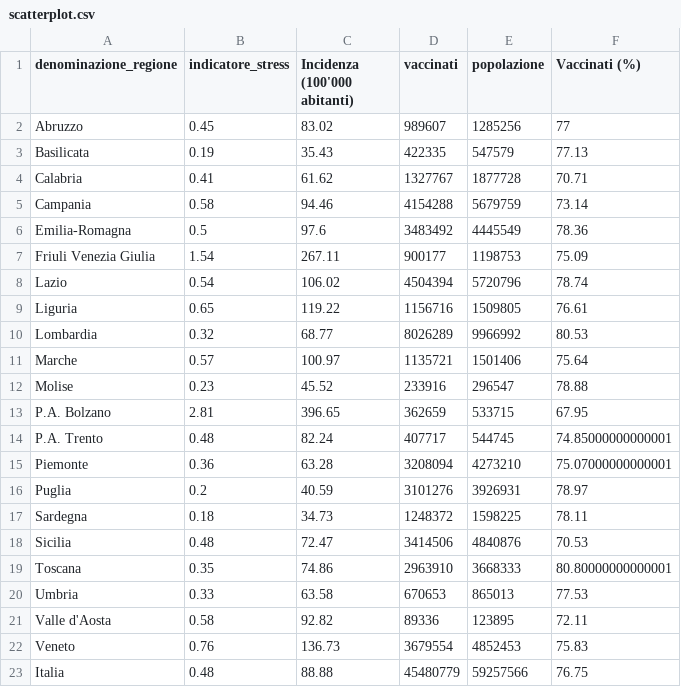
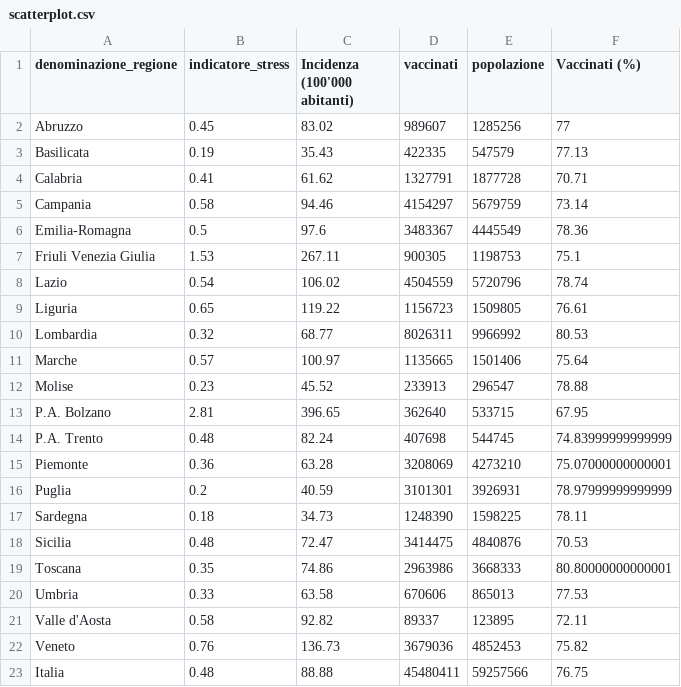
Before and after one commit to Data-Network-Lab/indicatore_zona_gialla, a CSV file: data/graph-data/scatterplot.csv, drawn as a sheet.

```diff
--- a/data/graph-data/scatterplot.csv
+++ b/data/graph-data/scatterplot.csv
@@ -3,21 +3,21 @@ Abruzzo,0.45,83.02,989607,1285256,77
 Basilicata,0.19,35.43,422335,547579,77.13
-Calabria,0.41,61.62,1327767,1877728,70.71
-Campania,0.58,94.46,4154288,5679759,73.14
-Emilia-Romagna,0.5,97.6,3483492,4445549,78.36
-Friuli Venezia Giulia,1.54,267.11,900177,1198753,75.09
-Lazio,0.54,106.02,4504394,5720796,78.74
-Liguria,0.65,119.22,1156716,1509805,76.61
-Lombardia,0.32,68.77,8026289,9966992,80.53
-Marche,0.57,100.97,1135721,1501406,75.64
-Molise,0.23,45.52,233916,296547,78.88
-P.A. Bolzano,2.81,396.65,362659,533715,67.95
-P.A. Trento,0.48,82.24,407717,544745,74.85000000000001
-Piemonte,0.36,63.28,3208094,4273210,75.07000000000001
-Puglia,0.2,40.59,3101276,3926931,78.97
-Sardegna,0.18,34.73,1248372,1598225,78.11
-Sicilia,0.48,72.47,3414506,4840876,70.53
-Toscana,0.35,74.86,2963910,3668333,80.80000000000001
-Umbria,0.33,63.58,670653,865013,77.53
-Valle d'Aosta,0.58,92.82,89336,123895,72.11
-Veneto,0.76,136.73,3679554,4852453,75.83
-Italia,0.48,88.88,45480779,59257566,76.75
+Calabria,0.41,61.62,1327791,1877728,70.71
+Campania,0.58,94.46,4154297,5679759,73.14
+Emilia-Romagna,0.5,97.6,3483367,4445549,78.36
+Friuli Venezia Giulia,1.53,267.11,900305,1198753,75.1
+Lazio,0.54,106.02,4504559,5720796,78.74
+Liguria,0.65,119.22,1156723,1509805,76.61
+Lombardia,0.32,68.77,8026311,9966992,80.53
+Marche,0.57,100.97,1135665,1501406,75.64
+Molise,0.23,45.52,233913,296547,78.88
+P.A. Bolzano,2.81,396.65,362640,533715,67.95
+P.A. Trento,0.48,82.24,407698,544745,74.83999999999999
+Piemonte,0.36,63.28,3208069,4273210,75.07000000000001
+Puglia,0.2,40.59,3101301,3926931,78.97999999999999
+Sardegna,0.18,34.73,1248390,1598225,78.11
+Sicilia,0.48,72.47,3414475,4840876,70.53
+Toscana,0.35,74.86,2963986,3668333,80.80000000000001
+Umbria,0.33,63.58,670606,865013,77.53
+Valle d'Aosta,0.58,92.82,89337,123895,72.11
+Veneto,0.76,136.73,3679036,4852453,75.82
+Italia,0.48,88.88,45480411,59257566,76.75
```
Also changed, not shown: data/graph-data/arrow_plot.csv, data/graph-data/mappa.csv, 4 other files.
